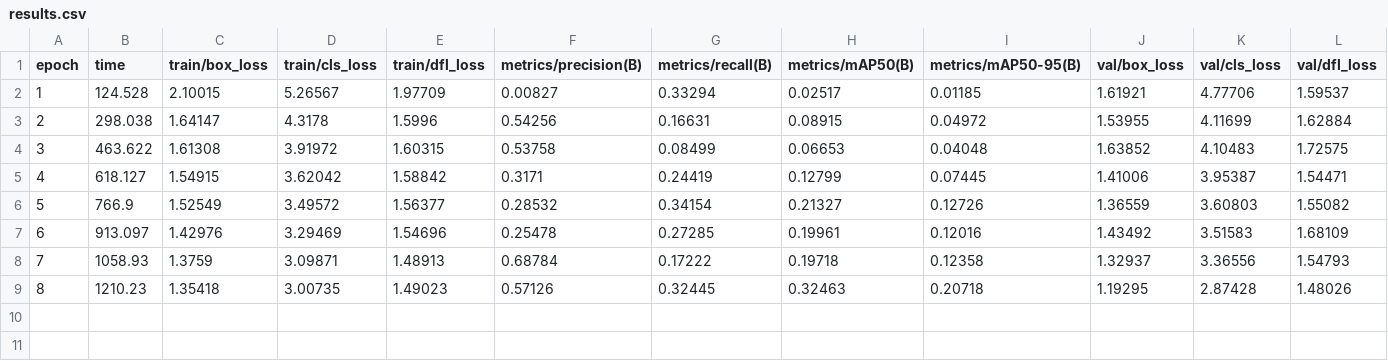
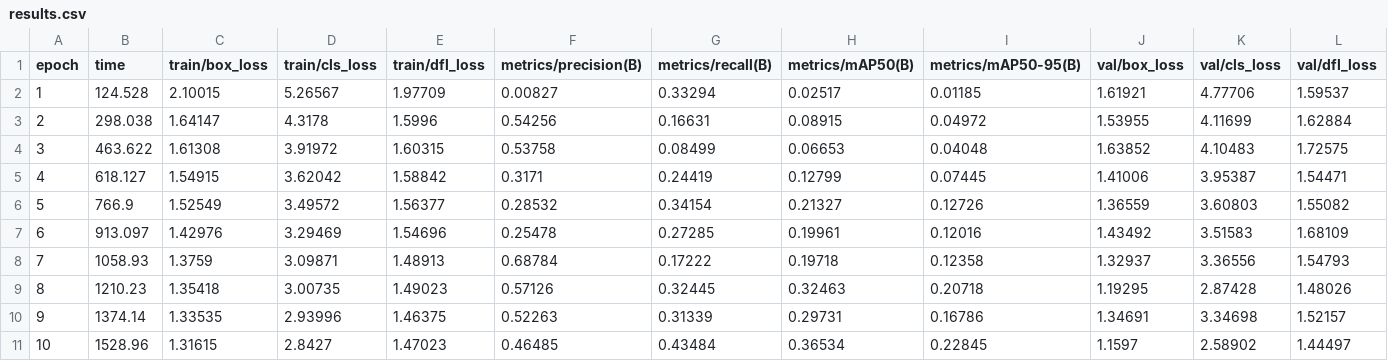
Before and after one commit to ahkatlio/VTOLVision, a CSV file: Models/YOLO/vtol_training_1754681472/results.csv, drawn as a sheet; only a part is shown; rows hold the shown columns only; the diff names each change by its address in the sheet, - before the commit and + after, or states it on an @@ line.

Commit message:
🔄 Update Models/YOLO/vtol_training_1754681472/results.csv

```diff
--- a/Models/YOLO/vtol_training_1754681472/results.csv
+++ b/Models/YOLO/vtol_training_1754681472/results.csv
+row 10: 9 | 1374.14 | 1.33535 | 2.93996 | 1.46375 | 0.52263 | 0.31339 | 0.29731 | 0.16786 | 1.34691 | 3.34698 | 1.52157
+row 11: 10 | 1528.96 | 1.31615 | 2.8427 | 1.47023 | 0.46485 | 0.43484 | 0.36534 | 0.22845 | 1.1597 | 2.58902 | 1.44497
```
